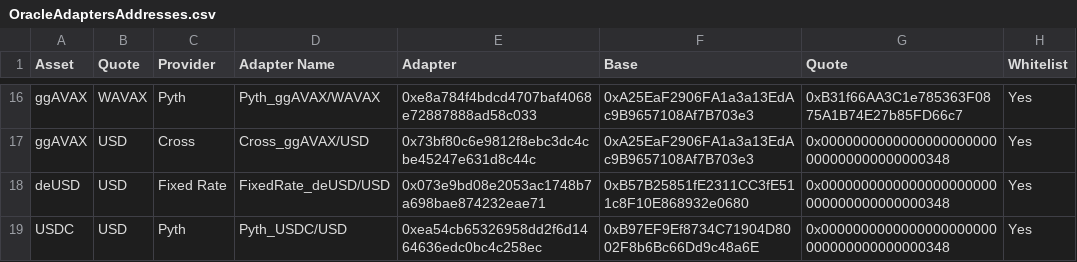
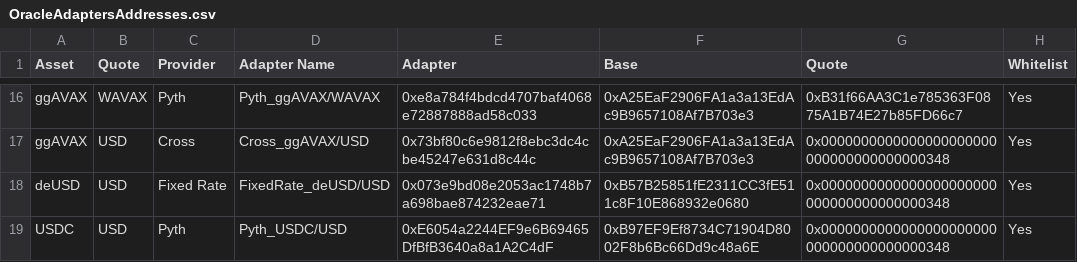
Before and after one commit to euler-xyz/euler-interfaces, a CSV file: addresses/43114/OracleAdaptersAddresses.csv, drawn as a sheet; only a part is shown, gaps mark what is left out.

Commit message:
fix: correction to oracle router
Signed-off-by: Alexander McFarlane <alexander.mcfarlane@physics.org>

```diff
--- a/addresses/43114/OracleAdaptersAddresses.csv
+++ b/addresses/43114/OracleAdaptersAddresses.csv
@@ -18,2 +18,2 @@ ggAVAX,USD,Cross,Cross_ggAVAX/USD,0x73bf80c6e9812f8ebc3dc4cbe45247e631d8c44c,0xA
 deUSD,USD,Fixed Rate,FixedRate_deUSD/USD,0x073e9bd08e2053ac1748b7a698bae874232eae71,0xB57B25851fE2311CC3fE511c8F10E868932e0680,0x0000000000000000000000000000000000000348,Yes
-USDC,USD,Pyth,Pyth_USDC/USD,0xea54cb65326958dd2f6d1464636edc0bc4c258ec,0xB97EF9Ef8734C71904D8002F8b6Bc66Dd9c48a6E,0x0000000000000000000000000000000000000348,Yes
+USDC,USD,Pyth,Pyth_USDC/USD,0xE6054a2244EF9e6B69465DfBfB3640a8a1A2C4dF,0xB97EF9Ef8734C71904D8002F8b6Bc66Dd9c48a6E,0x0000000000000000000000000000000000000348,Yes
```
